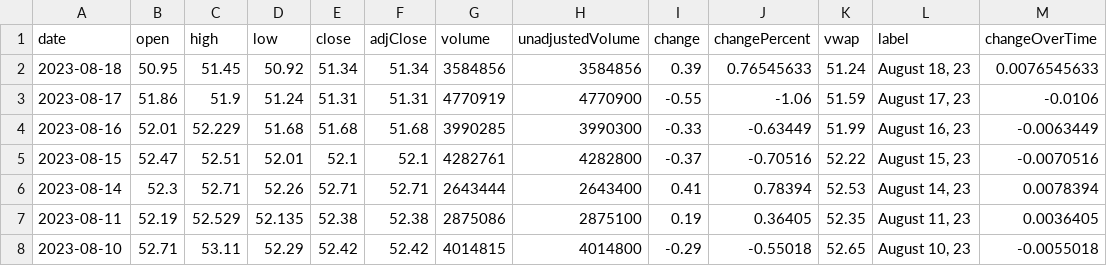
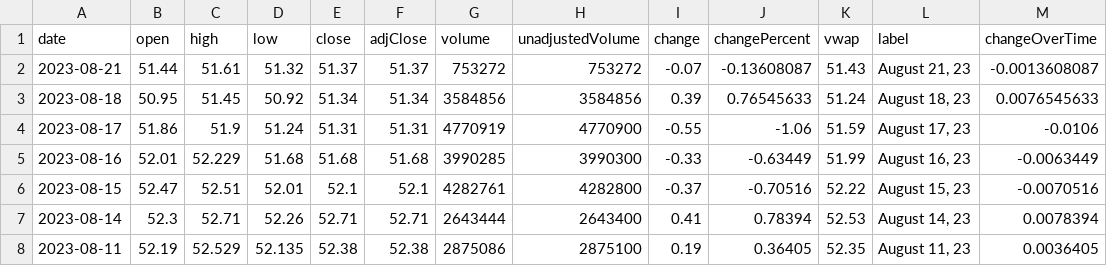
Before and after one commit to junyoung-sim/times, a CSV file: data/SPLG.csv, drawn as a sheet; only a part is shown; the shorter side is filled out with more unchanged rows; the diff names each change by its address in the sheet, - before the commit and + after, or states it on an @@ line.

```diff
--- a/data/SPLG.csv
+++ b/data/SPLG.csv
+row 2: 2023-08-21 | 51.44 | 51.61 | 51.32 | 51.37 | 51.37 | 753272 | 753272 | -0.07 | -0.13608087 | 51.43 | August 21, 23 | -0.0013608087
```
Also changed, not shown: data/SPY.csv, 9 other files.
